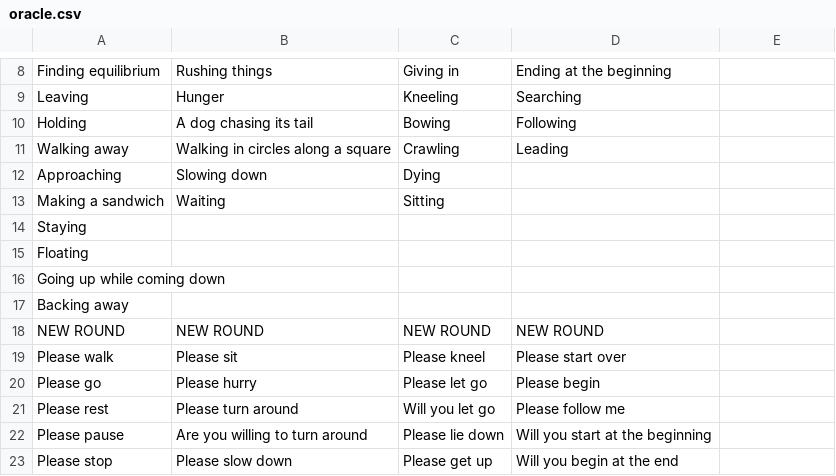
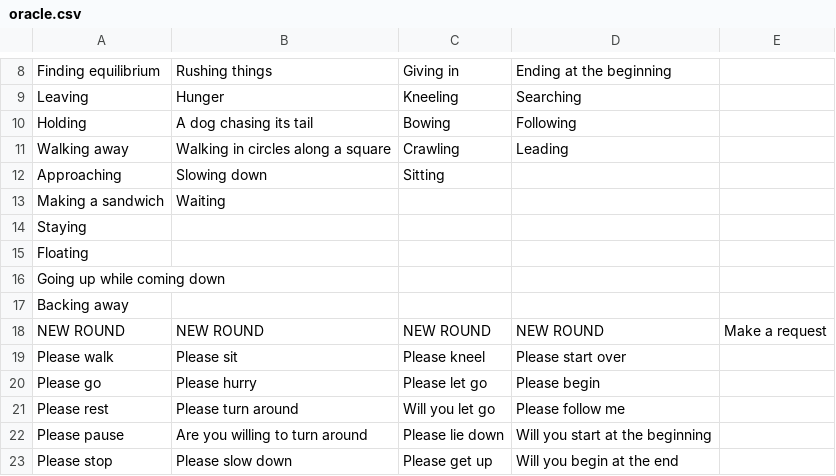
Before and after one commit to mimiyin/oracle, a CSV file: public/conductor/oracle.csv, drawn as a sheet; only a part is shown, gaps mark what is left out; the diff covers the shown part only.

```diff
--- a/public/conductor/oracle.csv
+++ b/public/conductor/oracle.csv
@@ -12,2 +12,2 @@ Walking away,Walking in circles along a square,Crawling,Leading
-Approaching,Slowing down,Dying,
-Making a sandwich,Waiting,Sitting,
+Approaching,Slowing down,Sitting,,
+Making a sandwich,Waiting,,,
@@ -18 +18 @@ Backing away,,,
-NEW ROUND,NEW ROUND,NEW ROUND,NEW ROUND
+NEW ROUND,NEW ROUND,NEW ROUND,NEW ROUND,Make a request
```
Also changed, not shown: 8 added rows, 8 removed rows and 35 edited cells elsewhere in this file, 15 other files.
